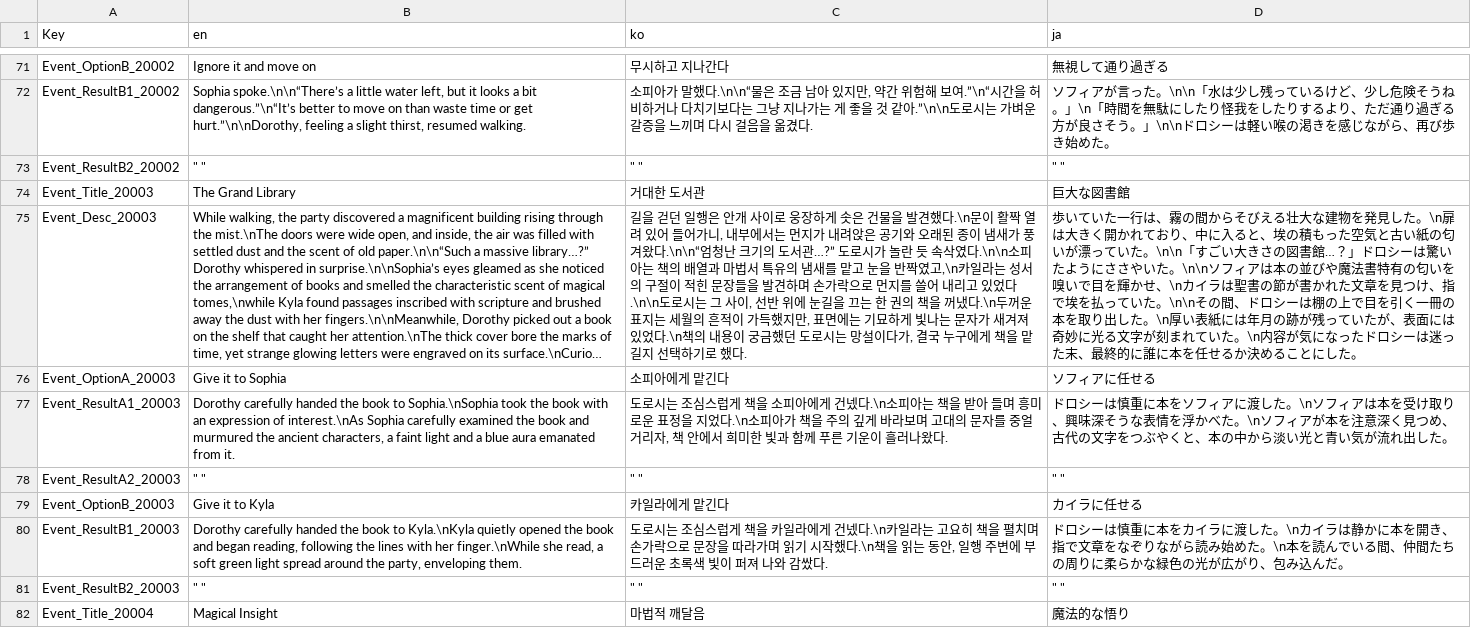
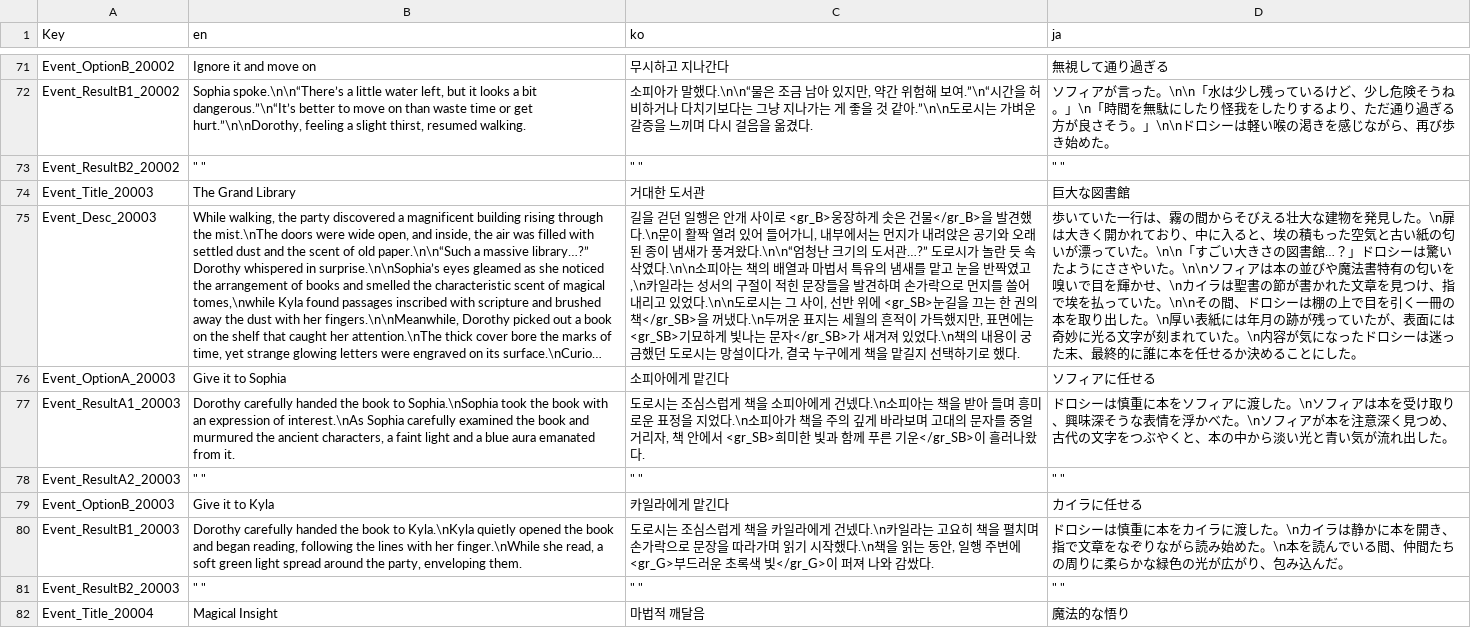
Before and after one commit to The-Fable-Unwritten-Final/The_Fable_Unwritten, a CSV file: Assets/Resources/ExternalFiles/RandomEventLocaleData.csv, drawn as a sheet; only a part is shown, gaps mark what is left out; long unchanged cells end in …; the diff covers the shown part only; the diff names each change by its address in the sheet, - before the commit and + after, or states it on an @@ line.

```diff
--- a/Assets/Resources/ExternalFiles/RandomEventLocaleData.csv
+++ b/Assets/Resources/ExternalFiles/RandomEventLocaleData.csv
-C75 (ko): …사이로 웅장하게 솟은 건물을 발견했다.\n문이 활짝 열려 있어 들어가니, 내부에서는 먼지가 내려앉은 공기와 오래된 종이 냄새가 풍겨왔다.\n\n“엄청난 크기의 도서관…?” 도로시가 놀란 듯 속삭였다.\n\n소피아는 책의 배열과 마법서 특유의 냄새를 맡고 눈을 반짝였고,\n카일라는 성서의 구절이 적힌 문장들을 발견하며 손가락으로 먼지를 쓸어 내리고 있었다.\n\n도로시는 그 사이, 선반 위에 눈길을 끄는 한 권의 책을 꺼냈다.\n두꺼운 표지는 세월의 흔적이 가득했지만, 표면에는 기묘하게 빛나는 문자가 새겨…
+C75 (ko): …사이로 <gr_B>웅장하게 솟은 건물</gr_B>을 발견했다.\n문이 활짝 열려 있어 들어가니, 내부에서는 먼지가 내려앉은 공기와 오래된 종이 냄새가 풍겨왔다.\n\n“엄청난 크기의 도서관…?” 도로시가 놀란 듯 속삭였다.\n\n소피아는 책의 배열과 마법서 특유의 냄새를 맡고 눈을 반짝였고,\n카일라는 성서의 구절이 적힌 문장들을 발견하며 손가락으로 먼지를 쓸어 내리고 있었다.\n\n도로시는 그 사이, 선반 위에 <gr_SB>눈길을 끄는 한 권의 책</gr_SB>을 꺼냈다.\n두꺼운 표지는 세월의 흔적이 가득했지만, 표면에는 <gr_SB>기묘하게 빛나는 문자</gr_SB>가 새겨…
-C77 (ko): …안에서 희미한 빛과 함께 푸른 기운이 흘러…
+C77 (ko): …안에서 <gr_SB>희미한 빛과 함께 푸른 기운</gr_SB>이 흘러…
-C80 (ko): …주변에 부드러운 초록색 빛이 퍼져…
+C80 (ko): …주변에 <gr_G>부드러운 초록색 빛</gr_G>이 퍼져…
```
Also changed, not shown: 68 edited cells elsewhere in this file, 2 other files.
